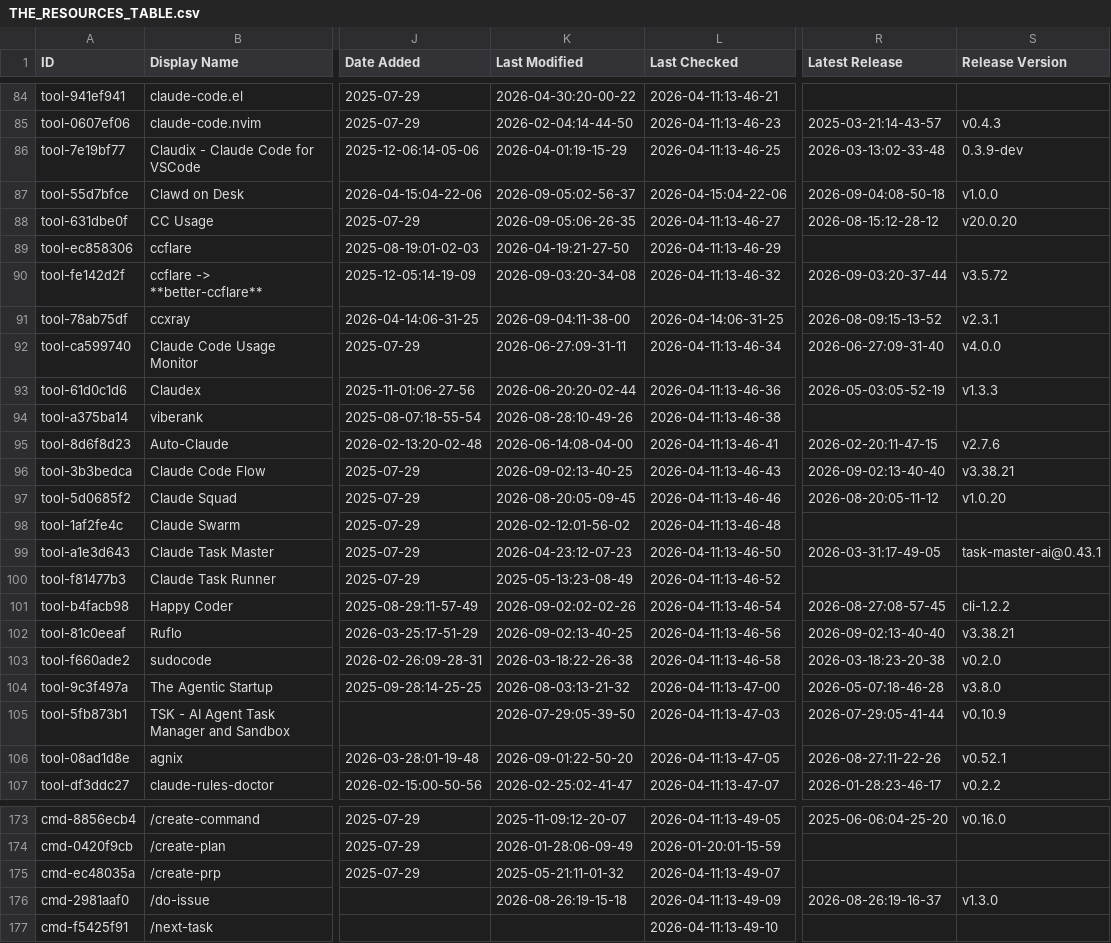
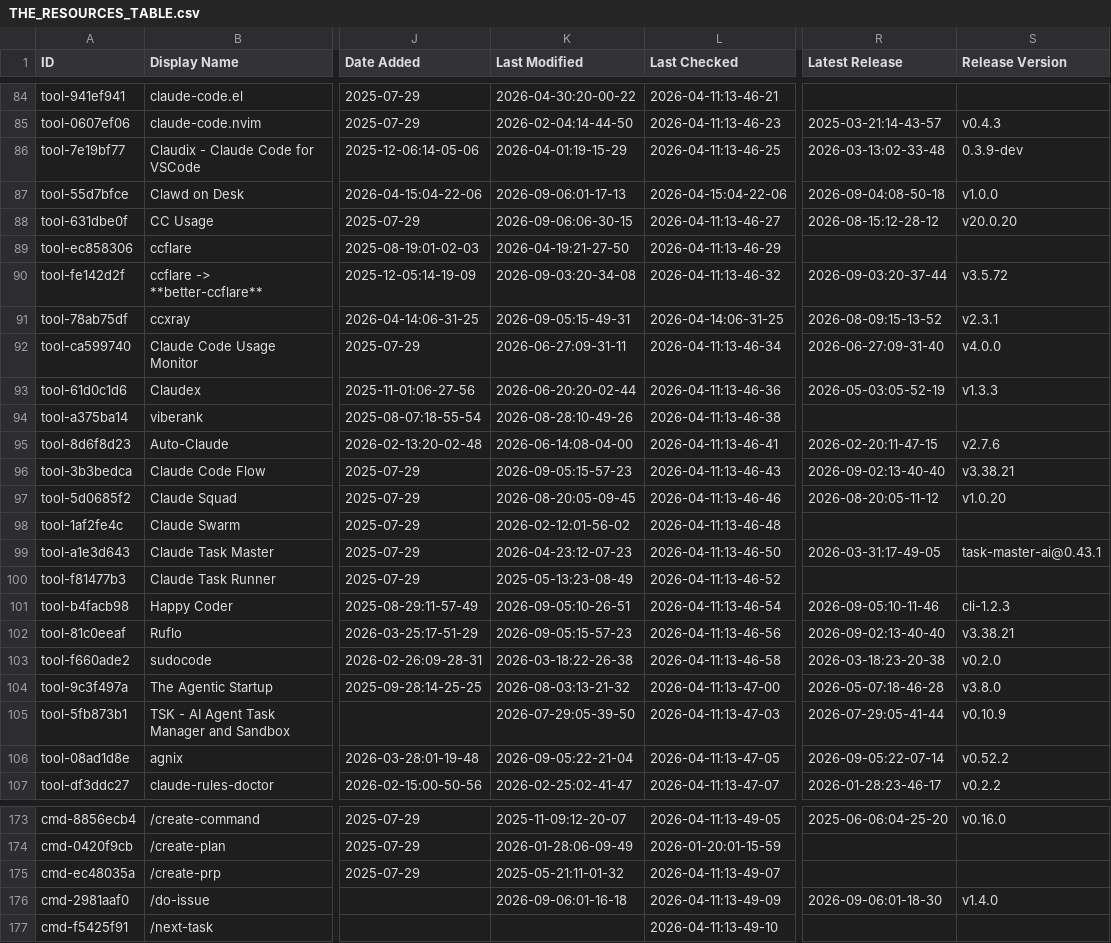
Before and after one commit to sowelswl/awesome-claude-code, a CSV file: THE_RESOURCES_TABLE.csv, drawn as a sheet; only a part is shown, gaps mark what is left out; the diff covers the shown part only; the diff names each change by its address in the sheet, - before the commit and + after, or states it on an @@ line.

```diff
--- a/THE_RESOURCES_TABLE.csv
+++ b/THE_RESOURCES_TABLE.csv
-K87 (Last Modified): 2026-09-05:02-56-37
+K87 (Last Modified): 2026-09-06:01-17-13
-K88 (Last Modified): 2026-09-05:06-26-35
+K88 (Last Modified): 2026-09-06:06-30-15
-K91 (Last Modified): 2026-09-04:11-38-00
+K91 (Last Modified): 2026-09-05:15-49-31
-K96 (Last Modified): 2026-09-02:13-40-25
+K96 (Last Modified): 2026-09-05:15-57-23
-K101 (Last Modified): 2026-09-02:02-02-26
+K101 (Last Modified): 2026-09-05:10-26-51
-R101 (Latest Release): 2026-08-27:08-57-45
+R101 (Latest Release): 2026-09-05:10-11-46
-S101 (Release Version): cli-1.2.2
+S101 (Release Version): cli-1.2.3
-K102 (Last Modified): 2026-09-02:13-40-25
+K102 (Last Modified): 2026-09-05:15-57-23
-K106 (Last Modified): 2026-09-01:22-50-20
+K106 (Last Modified): 2026-09-05:22-21-04
-R106 (Latest Release): 2026-08-27:11-22-26
+R106 (Latest Release): 2026-09-05:22-07-14
-S106 (Release Version): v0.52.1
+S106 (Release Version): v0.52.2
-K176 (Last Modified): 2026-08-26:19-15-18
+K176 (Last Modified): 2026-09-06:01-16-18
-R176 (Latest Release): 2026-08-26:19-16-37
+R176 (Latest Release): 2026-09-06:01-18-30
-S176 (Release Version): v1.3.0
+S176 (Release Version): v1.4.0
```
Also changed, not shown: 46 edited cells elsewhere in this file.
